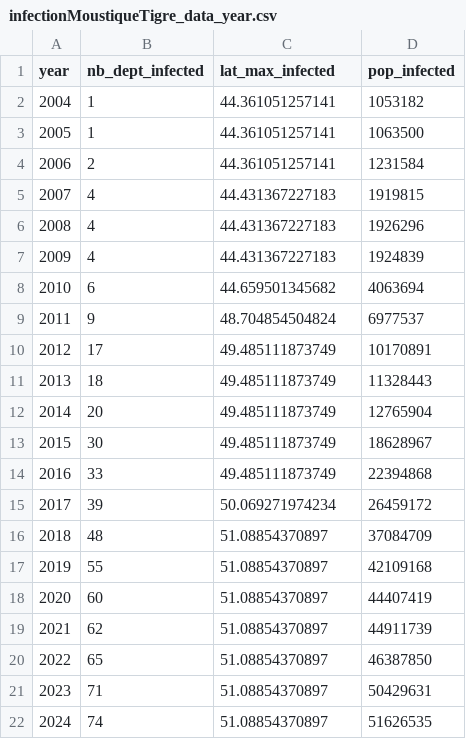
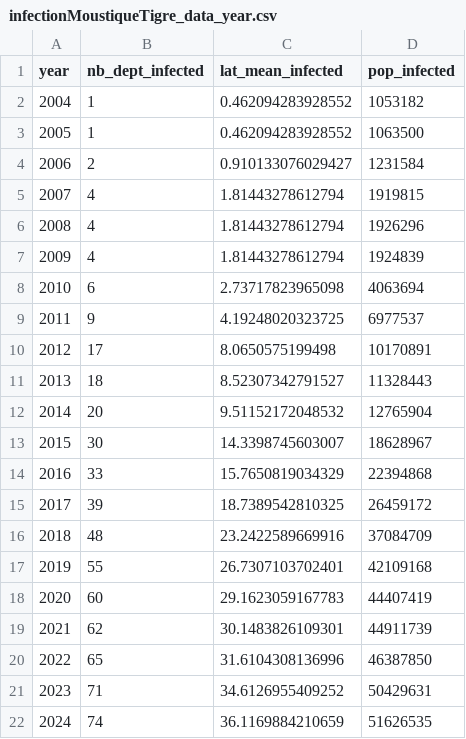
Before and after one commit to Sophiedonnet/MoustiqueTigre, a CSV file: DataMoustiqueTigre/infectionMoustiqueTigre_data_year.csv, drawn as a sheet.

```diff
--- a/DataMoustiqueTigre/infectionMoustiqueTigre_data_year.csv
+++ b/DataMoustiqueTigre/infectionMoustiqueTigre_data_year.csv
@@ -1,22 +1,22 @@
-"year","nb_dept_infected","lat_max_infected","pop_infected"
-2004,1,44.361051257141,1053182
-2005,1,44.361051257141,1063500
-2006,2,44.361051257141,1231584
-2007,4,44.431367227183,1919815
-2008,4,44.431367227183,1926296
-2009,4,44.431367227183,1924839
-2010,6,44.659501345682,4063694
-2011,9,48.704854504824,6977537
-2012,17,49.485111873749,10170891
-2013,18,49.485111873749,11328443
-2014,20,49.485111873749,12765904
-2015,30,49.485111873749,18628967
-2016,33,49.485111873749,22394868
-2017,39,50.069271974234,26459172
-2018,48,51.08854370897,37084709
-2019,55,51.08854370897,42109168
-2020,60,51.08854370897,44407419
-2021,62,51.08854370897,44911739
-2022,65,51.08854370897,46387850
-2023,71,51.08854370897,50429631
-2024,74,51.08854370897,51626535
+"year","nb_dept_infected","lat_mean_infected","pop_infected"
+2004,1,0.462094283928552,1053182
+2005,1,0.462094283928552,1063500
+2006,2,0.910133076029427,1231584
+2007,4,1.81443278612794,1919815
+2008,4,1.81443278612794,1926296
+2009,4,1.81443278612794,1924839
+2010,6,2.73717823965098,4063694
+2011,9,4.19248020323725,6977537
+2012,17,8.0650575199498,10170891
+2013,18,8.52307342791527,11328443
+2014,20,9.51152172048532,12765904
+2015,30,14.3398745603007,18628967
+2016,33,15.7650819034329,22394868
+2017,39,18.7389542810325,26459172
+2018,48,23.2422589669916,37084709
+2019,55,26.7307103702401,42109168
+2020,60,29.1623059167783,44407419
+2021,62,30.1483826109301,44911739
+2022,65,31.6104308136996,46387850
+2023,71,34.6126955409252,50429631
+2024,74,36.1169884210659,51626535
```
Also changed, not shown: 19 other files.
